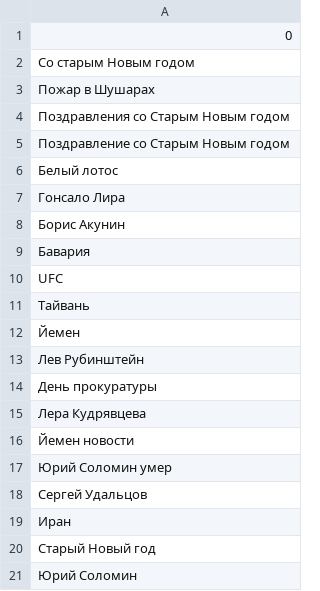
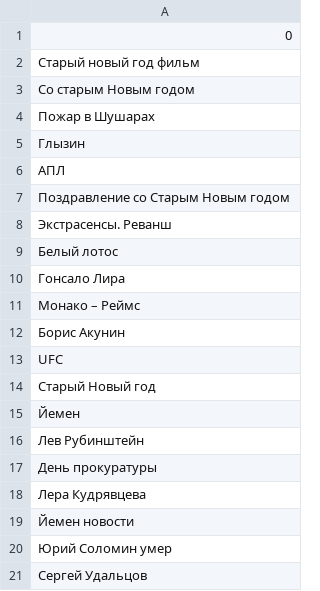
Before and after one commit to kupletist/seo, a CSV file: today_trends.csv, drawn as a sheet.

Commit message:
Добавлены файлы today_trends.csv / realtime_trends.csv

```diff
--- a/today_trends.csv
+++ b/today_trends.csv
@@ -1,12 +1,15 @@
 0
+Старый новый год фильм
 Со старым Новым годом
 Пожар в Шушарах
-Поздравления со Старым Новым годом
+Глызин
+АПЛ
 Поздравление со Старым Новым годом
+Экстрасенсы. Реванш
 Белый лотос
 Гонсало Лира
+Монако – Реймс
 Борис Акунин
-Бавария
 UFC
-Тайвань
+Старый Новый год
 Йемен
@@ -18,4 +21 @@ UFC
 Сергей Удальцов
-Иран
-Старый Новый год
-Юрий Соломин
```
Also changed, not shown: realtime_trends.csv.
